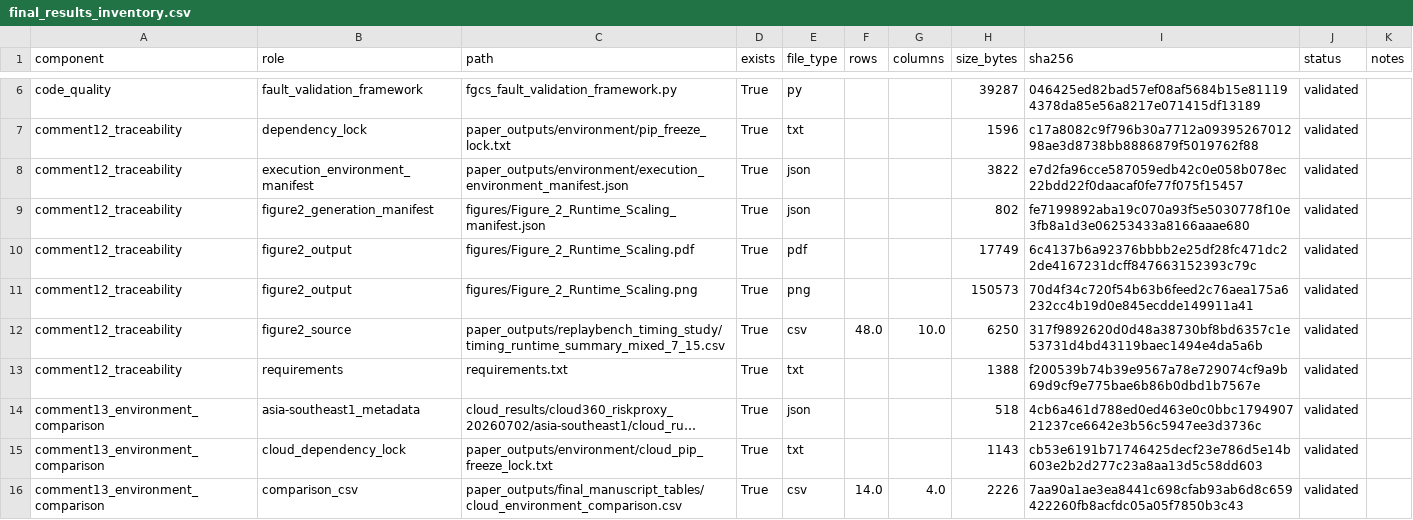
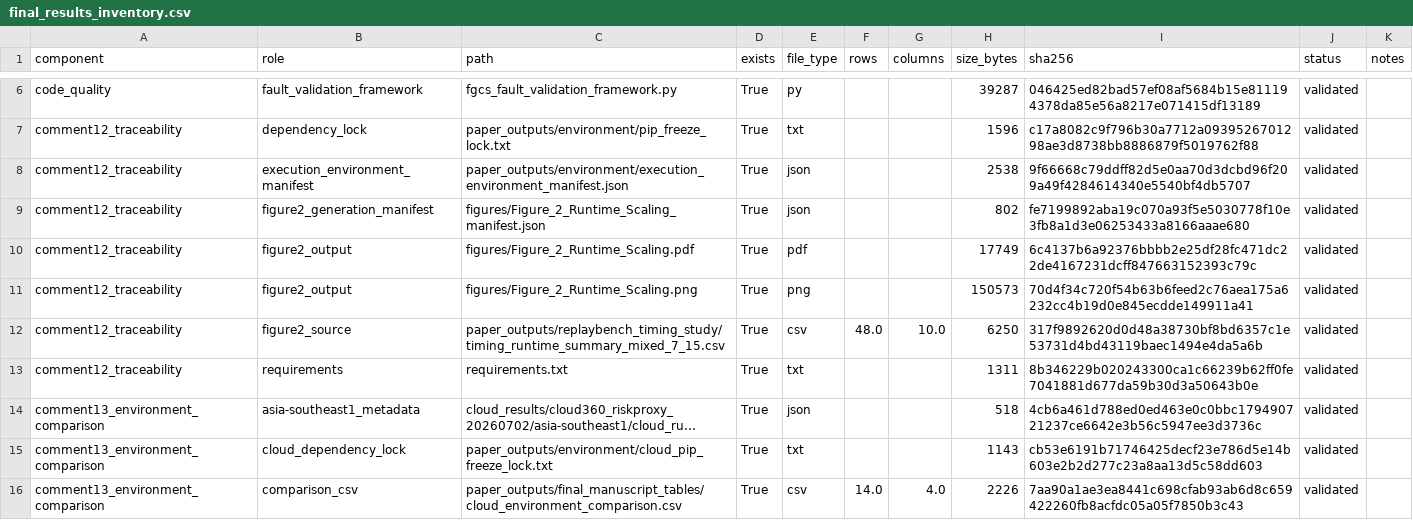
Before and after one commit to Kharisara/mer-jit-llm-fgcs, a CSV file: paper_outputs/final_validation/final_results_inventory.csv, drawn as a sheet; only a part is shown, gaps mark what is left out; long unchanged cells end in …; the diff covers the shown part only; the diff names each change by its address in the sheet, - before the commit and + after, or states it on an @@ line.

```diff
--- a/paper_outputs/final_validation/final_results_inventory.csv
+++ b/paper_outputs/final_validation/final_results_inventory.csv
-H8 (size_bytes): 3822
+H8 (size_bytes): 2538
-I8 (sha256): e7d2fa96cce587059edb42c0e058b078ec22bdd22f0daacaf0fe77f075f15457
+I8 (sha256): 9f66668c79ddff82d5e0aa70d3dcbd96f209a49f4284614340e5540bf4db5707
-H13 (size_bytes): 1388
+H13 (size_bytes): 1311
-I13 (sha256): f200539b74b39e9567a78e729074cf9a9b69d9cf9e775bae6b86b0dbd1b7567e
+I13 (sha256): 8b346229b020243300ca1c66239b62ff0fe7041881d677da59b30d3a50643b0e
```
Also changed, not shown: 8 edited cells elsewhere in this file, paper_outputs/final_validation/file_sha256_manifest.csv, 5 other files.
